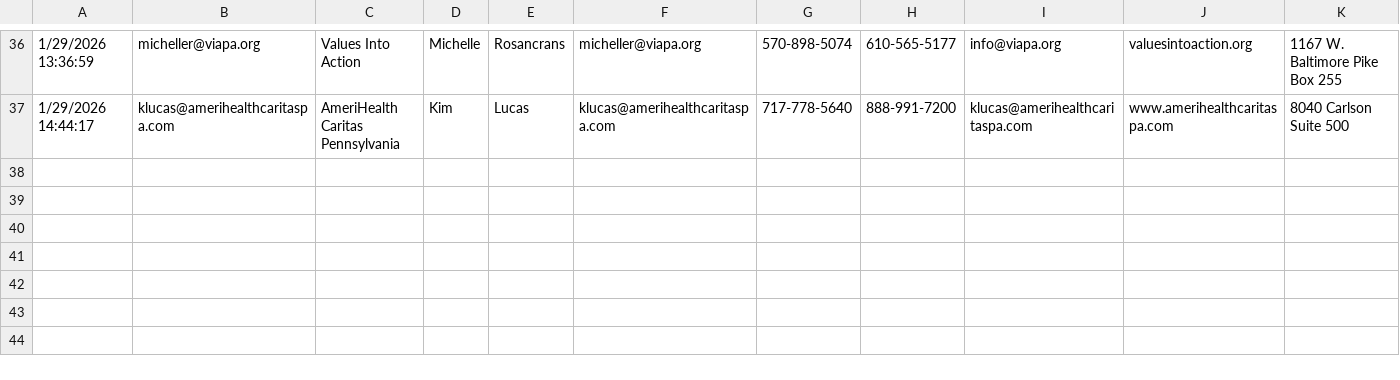
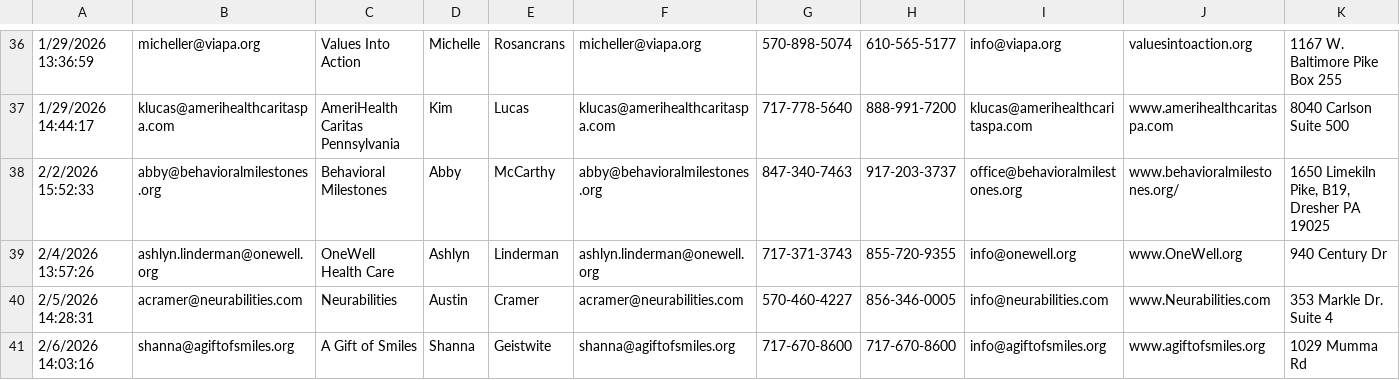
Before and after one commit to Disability-Community-Resource-Fair/Disability-Community-Resource-Fair.github.io, a CSV file: _data/vendors.csv, drawn as a sheet; only a part is shown, gaps mark what is left out; rows hold the shown columns only; the diff names each change by its address in the sheet, - before the commit and + after, or states it on an @@ line.

Commit message:
Update vendor and resource posts for improved organization and accessibility

```diff
--- a/_data/vendors.csv
+++ b/_data/vendors.csv
+row 38: 2/2/2026 15:52:33 | abby@behavioralmilestones.org | Behavioral Milestones | Abby | McCarthy | abby@behavioralmilestones.org | 847-340-7463 | 917-203-3737 | office@behavioralmilestones.org | www.behavioralmilestones.org/ | 1650 Limekiln Pike, B19, Dresher PA 19025
+row 39: 2/4/2026 13:57:26 | ashlyn.linderman@onewell.org | OneWell Health Care | Ashlyn | Linderman | ashlyn.linderman@onewell.org | 717-371-3743 | 855-720-9355 | info@onewell.org | www.OneWell.org | 940 Century Dr
+row 40: 2/5/2026 14:28:31 | acramer@neurabilities.com | Neurabilities | Austin | Cramer | acramer@neurabilities.com | 570-460-4227 | 856-346-0005 | info@neurabilities.com | www.Neurabilities.com | 353 Markle Dr. Suite 4
+row 41: 2/6/2026 14:03:16 | shanna@agiftofsmiles.org | A Gift of Smiles | Shanna | Geistwite | shanna@agiftofsmiles.org | 717-670-8600 | 717-670-8600 | info@agiftofsmiles.org | www.agiftofsmiles.org | 1029 Mumma Rd
```
Also changed, not shown: 21 other files.
